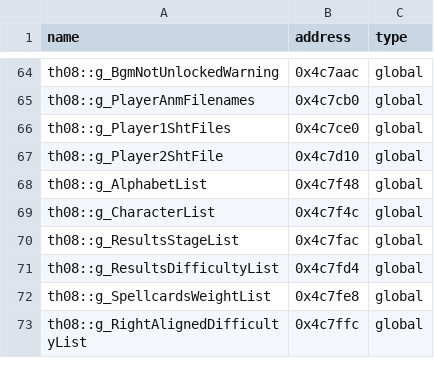
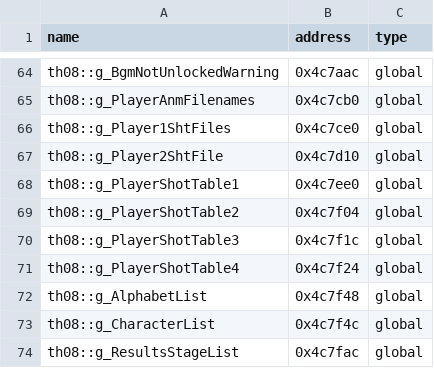
Before and after one commit to Patchouli-CN/th08_dec, a CSV file: config/reccmp-globals.csv, drawn as a sheet; only a part is shown, gaps mark what is left out; the shorter side is filled out with more unchanged rows; the diff names each change by its address in the sheet, - before the commit and + after, or states it on an @@ line.

Commit message:
Decompile Player::LoadShtFile, ResultScreen::RegisterChain, AnmManager::GetAnm
- Player::LoadShtFile (25% -> 100%): loads the player .sht file via
  OpenFile, relocates the entry pointers, then resolves each entry's four
  callback-table indices into function/data pointers. Adds the four player
  shot callback tables (0x4c7ee0/0x4c7f04/0x4c7f1c/0x4c7f24) and the
  PlayerShotEntry/PlayerShotEntrySlot structs.
- ResultScreen::RegisterChain (0% -> 100%): allocates the ResultScreen,
  registers it, picks the screen mode per chain id, and wires up the
  OnUpdate/OnDraw chain callbacks. Adds screenMode/calcChain/drawChain to
  the struct.
- AnmManager::GetAnm (new, 100%): simple anmFiles index getter.
- Rename FUN_0044dd70/FUN_0040bb60 to their real names in mapping.csv.

```diff
--- a/config/reccmp-globals.csv
+++ b/config/reccmp-globals.csv
+row 68: th08::g_PlayerShotTable1 | 0x4c7ee0 | global
+row 69: th08::g_PlayerShotTable2 | 0x4c7f04 | global
+row 70: th08::g_PlayerShotTable3 | 0x4c7f1c | global
+row 71: th08::g_PlayerShotTable4 | 0x4c7f24 | global
```
Also changed, not shown: config/implemented.csv, config/mapping.csv, 7 other files.
